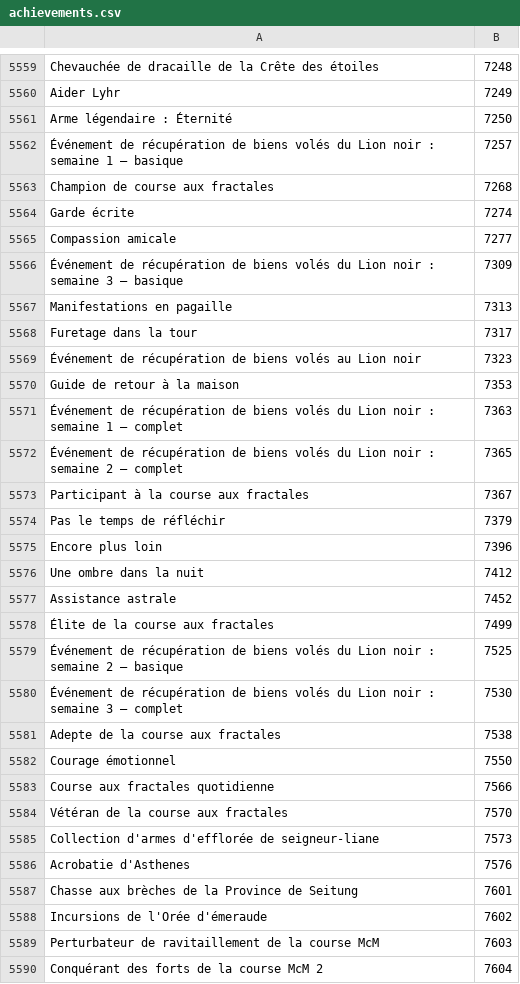
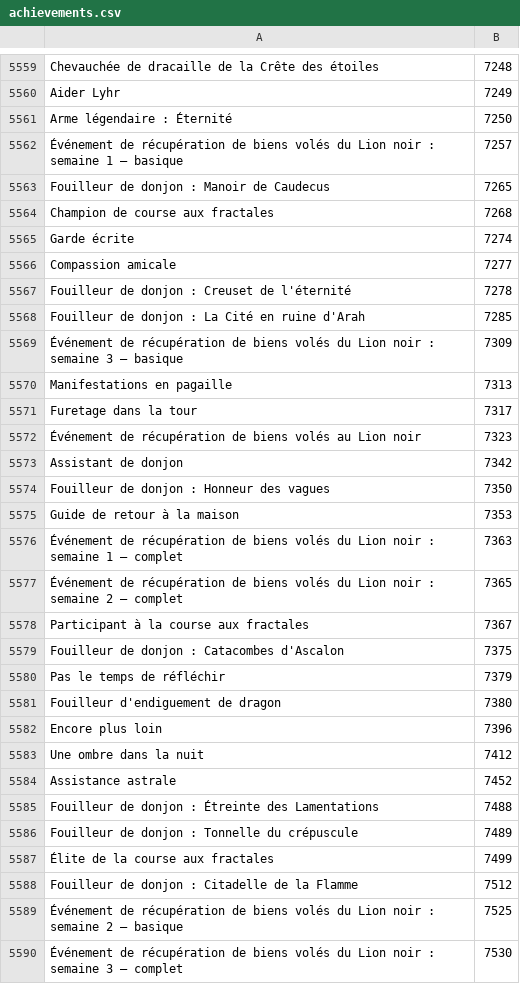
Before and after one commit to Pandraghon/gw2api-namesearch, a CSV file: fr/achievements.csv, drawn as a sheet; only a part is shown, gaps mark what is left out; the shorter side is filled out with more unchanged rows; the diff covers the shown part only.

```diff
--- a/fr/achievements.csv
+++ b/fr/achievements.csv
@@ -5562,2 +5562,3 @@
 "Événement de récupération de biens volés du Lion noir : semaine 1 – basique",7257
+"Fouilleur de donjon : Manoir de Caudecus",7265
 "Champion de course aux fractales",7268
@@ -5565,2 +5566,4 @@
 "Compassion amicale",7277
+"Fouilleur de donjon : Creuset de l'éternité",7278
+"Fouilleur de donjon : La Cité en ruine d'Arah",7285
 "Événement de récupération de biens volés du Lion noir : semaine 3 – basique",7309
@@ -5569,2 +5572,4 @@
 "Événement de récupération de biens volés au Lion noir",7323
+"Assistant de donjon",7342
+"Fouilleur de donjon : Honneur des vagues",7350
 "Guide de retour à la maison",7353
@@ -5573,3 +5578,5 @@
 "Participant à la course aux fractales",7367
+"Fouilleur de donjon : Catacombes d'Ascalon",7375
 "Pas le temps de réfléchir",7379
+"Fouilleur d'endiguement de dragon",7380
 "Encore plus loin",7396
@@ -5577,3 +5584,6 @@
 "Assistance astrale",7452
+"Fouilleur de donjon : Étreinte des Lamentations",7488
+"Fouilleur de donjon : Tonnelle du crépuscule",7489
 "Élite de la course aux fractales",7499
+"Fouilleur de donjon : Citadelle de la Flamme",7512
 "Événement de récupération de biens volés du Lion noir : semaine 2 – basique",7525
```
Also changed, not shown: 1 added row elsewhere in this file, en/achievements.csv, 4 other files.
